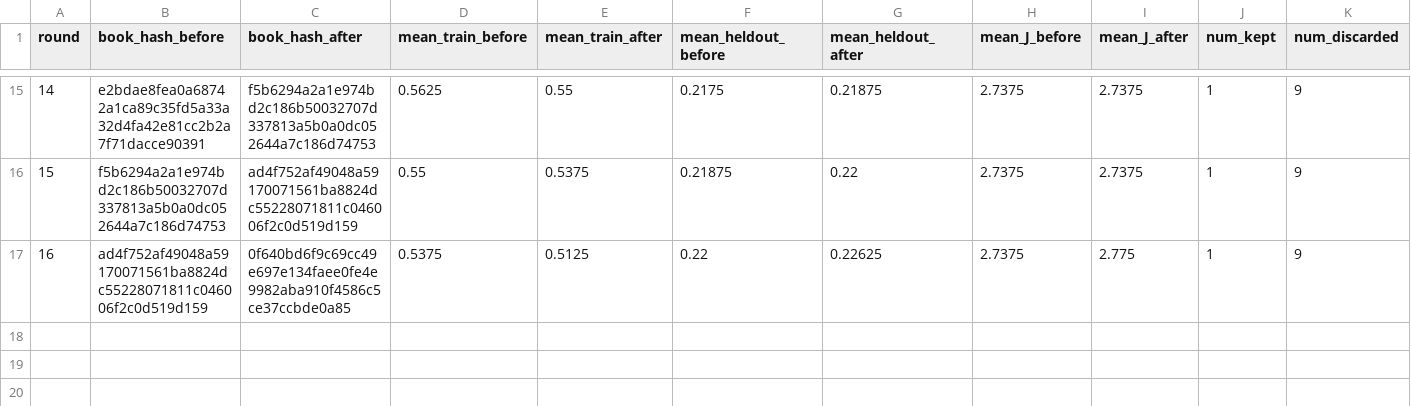
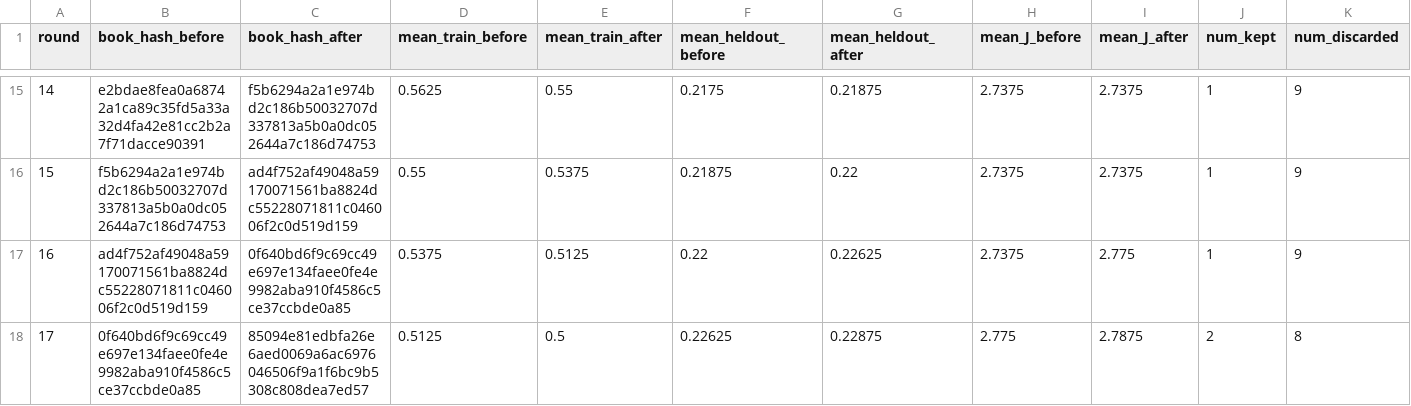
Before and after one commit to steven7woo/RLAD, a CSV file: work_zsw_lambda10/research/round_summary.csv, drawn as a sheet; only a part is shown, gaps mark what is left out; rows hold the shown columns only; the diff names each change by its address in the sheet, - before the commit and + after, or states it on an @@ line.

Commit message:
autoresearch: hinter lambda-10 round 017

```diff
--- a/work_zsw_lambda10/research/round_summary.csv
+++ b/work_zsw_lambda10/research/round_summary.csv
+row 18: 17 | 0f640bd6f9c69cc49e697e134faee0fe4e9982aba910f4586c5ce37ccbde0a85 | 85094e81edbfa26e6aed0069a6ac6976046506f9a1f6bc9b5308c808dea7ed57 | 0.5125 | 0.5 | 0.22625 | 0.22875 | 2.775 | 2.7875 | 2 | 8
```
Also changed, not shown: 6 other files.
